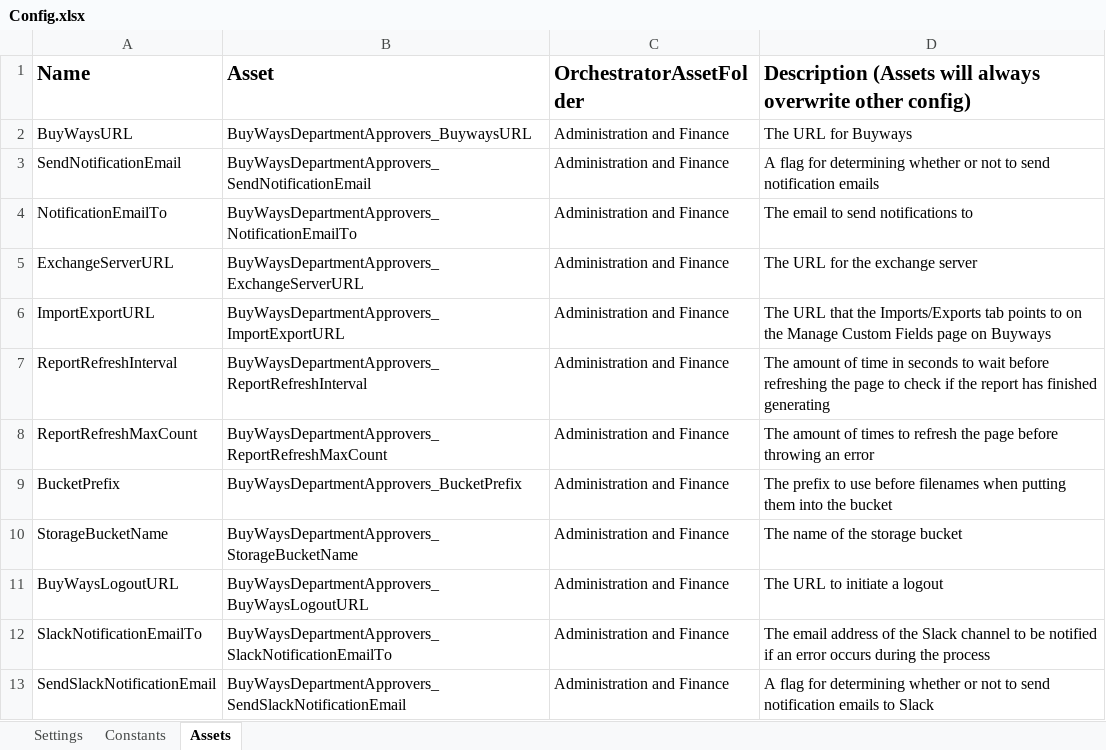
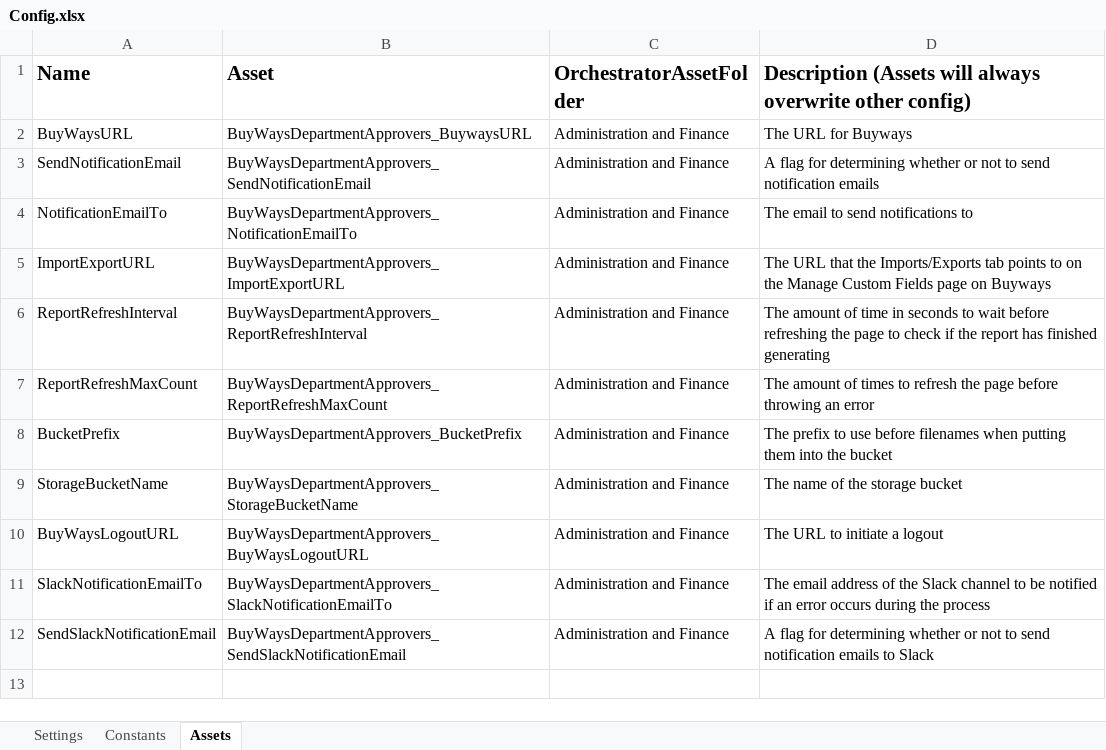
Before and after one commit to nsars19/Buyways-Department-Approvers-Extract, an Excel workbook: Data/Config.xlsx, sheet Assets, drawn as a sheet; values as stored, in another font and other column widths than the file's, no borders; the diff names each change by its address in the sheet, - before the commit and + after, or states it on an @@ line.

```diff
--- a/Data/Config.xlsx (sheet Assets)
+++ b/Data/Config.xlsx (sheet Assets)
-row 5: ExchangeServerURL | BuyWaysDepartmentApprovers_ExchangeServerURL | Administration and Finance | The URL for the exchange server
```
Also changed, not shown: sheet Constants, 3 other files.
